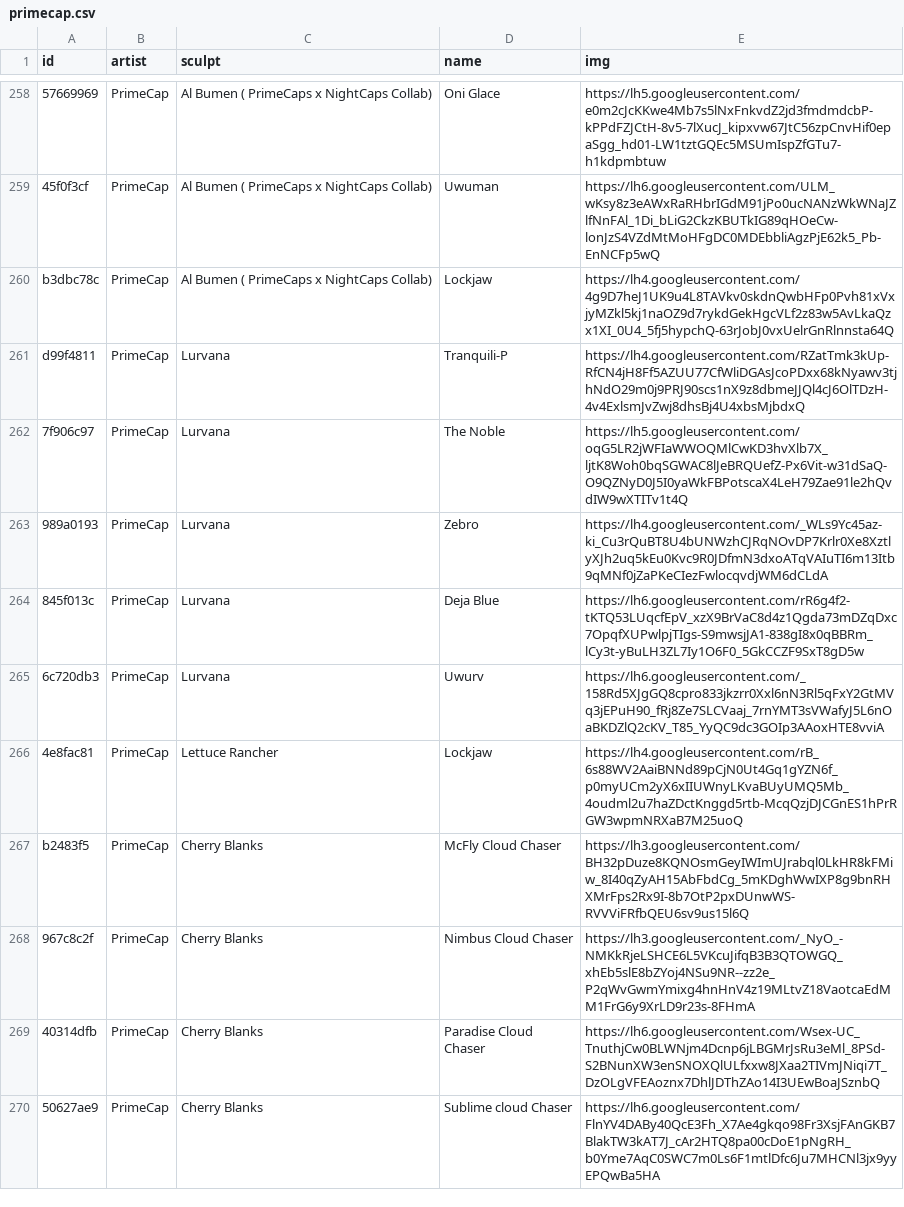
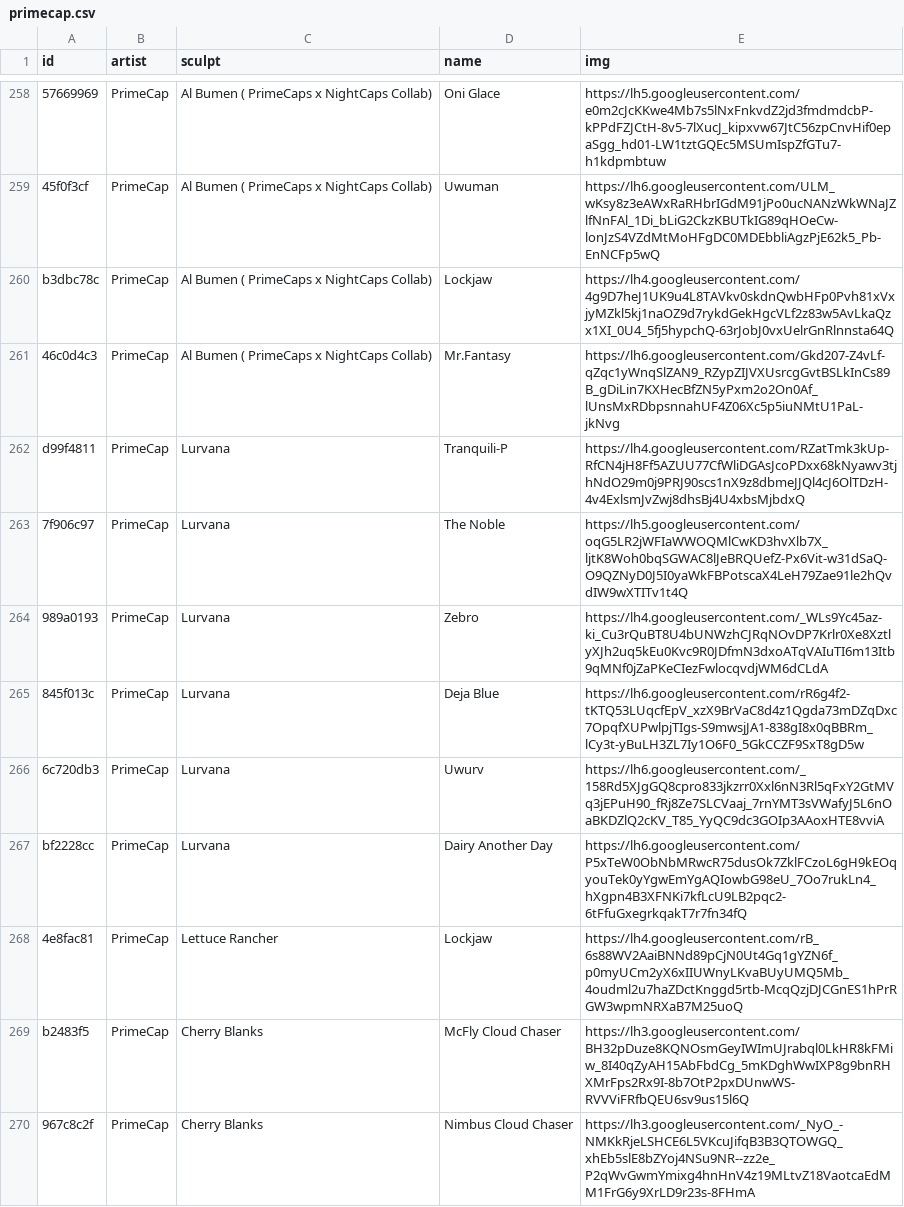
Before and after one commit to keycap-archivist/database, a CSV file: db/primecap.csv, drawn as a sheet; only a part is shown, gaps mark what is left out; the shorter side is filled out with more unchanged rows; the diff names each change by its address in the sheet, - before the commit and + after, or states it on an @@ line.

```diff
--- a/db/primecap.csv
+++ b/db/primecap.csv
+row 261: 46c0d4c3 | PrimeCap | Al Bumen ( PrimeCaps x NightCaps Collab) | Mr.Fantasy | https://lh6.googleusercontent.com/Gkd207-Z4vLf-qZqc1yWnqSlZAN9_RZypZIJVXUsrcgGvtBSLkInCs89B_gDiLin7KXHecBfZN5yPxm2o2On0Af_lUnsMxRDbpsnnahUF4Z06Xc5p5iuNMtU1PaL-jkNvg
+row 267: bf2228cc | PrimeCap | Lurvana | Dairy Another Day | https://lh6.googleusercontent.com/P5xTeW0ObNbMRwcR75dusOk7ZklFCzoL6gH9kEOqyouTek0yYgwEmYgAQIowbG98eU_7Oo7rukLn4_hXgpn4B3XFNKi7kfLcU9LB2pqc2-6tFfuGxegrkqakT7r7fn34fQ
```
Also changed, not shown: 4 other files.
